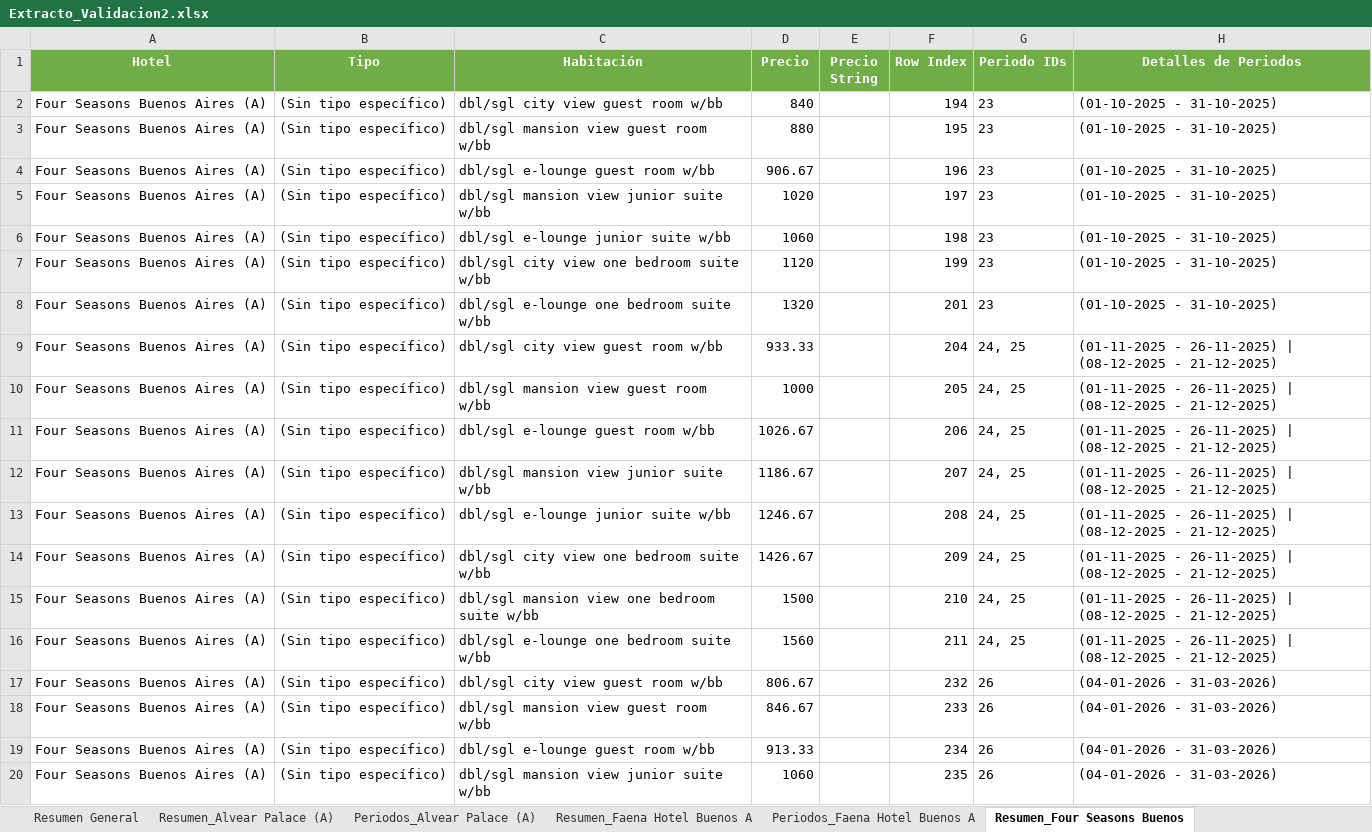
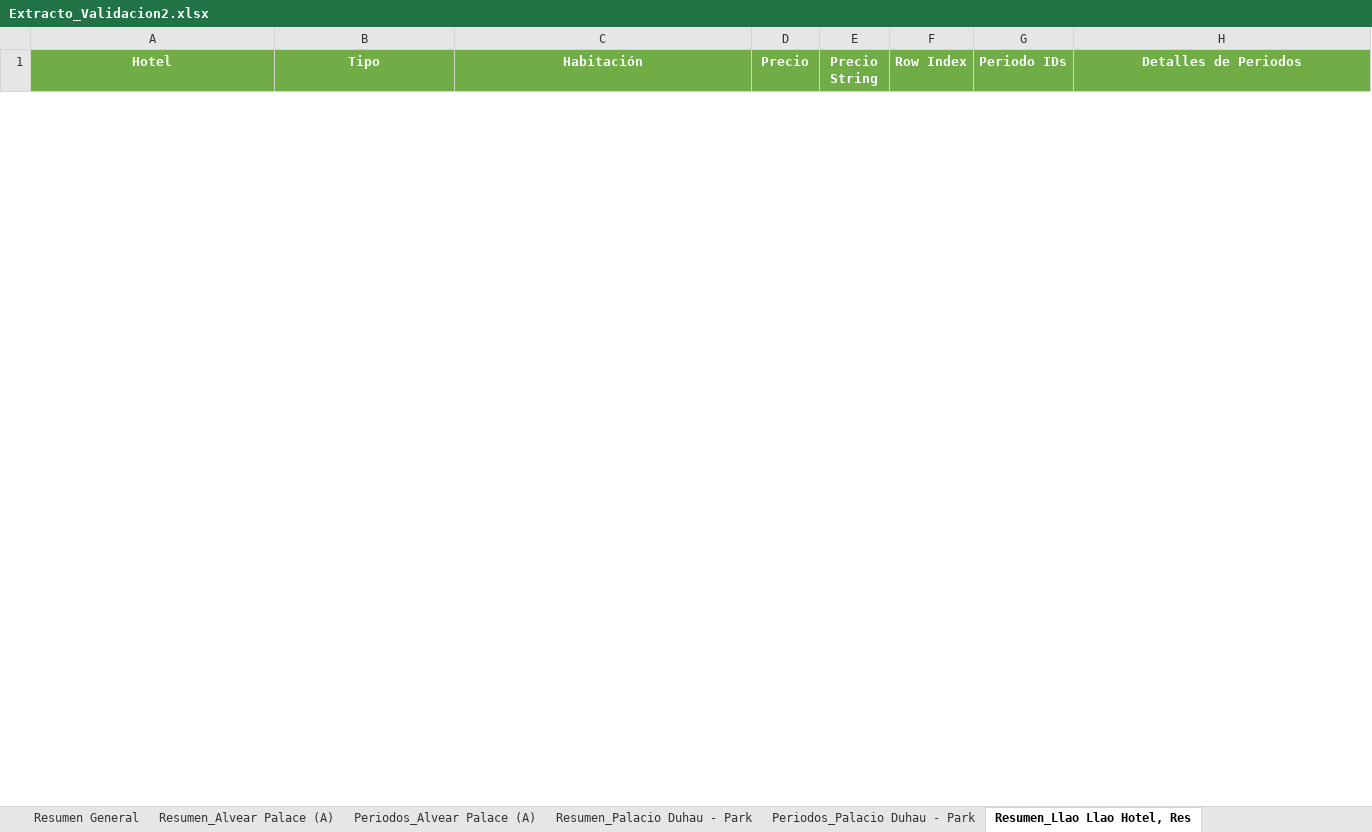
Before and after one commit to gerssss97/Crawl-Compare, an Excel workbook: Data/Extracto_Validacion2.xlsx, sheet Resumen_Llao Llao Hotel, Res, drawn as a sheet; only a part is shown; values as stored, in another font and other column widths than the file's, no borders; removed rows and columns are numbered as before the commit, all else as after; the diff covers the shown part only; the diff names each change by its address in the sheet, - before the commit and + after, or states it on an @@ line.

Commit message:
feat: se implemento sistema de comparación multi-periodo completo

```diff
--- a/Data/Extracto_Validacion2.xlsx (sheet Resumen_Llao Llao Hotel, Res)
+++ b/Data/Extracto_Validacion2.xlsx (sheet Resumen_Llao Llao Hotel, Res)
-sheet tab: Resumen_Faena Hotel Buenos A
+sheet tab: Resumen_Palacio Duhau - Park
-sheet tab: Periodos_Faena Hotel Buenos A
+sheet tab: Periodos_Palacio Duhau - Park
-sheet tab: Resumen_Four Seasons Buenos
+sheet tab: Resumen_Llao Llao Hotel, Res
-row 2: Four Seasons Buenos Aires (A) | (Sin tipo específico) | dbl/sgl city view guest room w/bb | 840 |  | 194 | 23 | (01-10-2025 - 31-10-2025)
-row 3: Four Seasons Buenos Aires (A) | (Sin tipo específico) | dbl/sgl mansion view guest room w/bb | 880 |  | 195 | 23 | (01-10-2025 - 31-10-2025)
-row 4: Four Seasons Buenos Aires (A) | (Sin tipo específico) | dbl/sgl e-lounge guest room w/bb | 906.67 |  | 196 | 23 | (01-10-2025 - 31-10-2025)
-row 5: Four Seasons Buenos Aires (A) | (Sin tipo específico) | dbl/sgl mansion view junior suite w/bb | 1020 |  | 197 | 23 | (01-10-2025 - 31-10-2025)
-row 6: Four Seasons Buenos Aires (A) | (Sin tipo específico) | dbl/sgl e-lounge junior suite w/bb | 1060 |  | 198 | 23 | (01-10-2025 - 31-10-2025)
-row 7: Four Seasons Buenos Aires (A) | (Sin tipo específico) | dbl/sgl city view one bedroom suite w/bb | 1120 |  | 199 | 23 | (01-10-2025 - 31-10-2025)
-row 8: Four Seasons Buenos Aires (A) | (Sin tipo específico) | dbl/sgl e-lounge one bedroom suite w/bb | 1320 |  | 201 | 23 | (01-10-2025 - 31-10-2025)
-row 9: Four Seasons Buenos Aires (A) | (Sin tipo específico) | dbl/sgl city view guest room w/bb | 933.33 |  | 204 | 24, 25 | (01-11-2025 - 26-11-2025) | (08-12-2025 - 21-12-2025)
-row 10: Four Seasons Buenos Aires (A) | (Sin tipo específico) | dbl/sgl mansion view guest room w/bb | 1000 |  | 205 | 24, 25 | (01-11-2025 - 26-11-2025) | (08-12-2025 - 21-12-2025)
-row 11: Four Seasons Buenos Aires (A) | (Sin tipo específico) | dbl/sgl e-lounge guest room w/bb | 1026.67 |  | 206 | 24, 25 | (01-11-2025 - 26-11-2025) | (08-12-2025 - 21-12-2025)
-row 12: Four Seasons Buenos Aires (A) | (Sin tipo específico) | dbl/sgl mansion view junior suite w/bb | 1186.67 |  | 207 | 24, 25 | (01-11-2025 - 26-11-2025) | (08-12-2025 - 21-12-2025)
-row 13: Four Seasons Buenos Aires (A) | (Sin tipo específico) | dbl/sgl e-lounge junior suite w/bb | 1246.67 |  | 208 | 24, 25 | (01-11-2025 - 26-11-2025) | (08-12-2025 - 21-12-2025)
-row 14: Four Seasons Buenos Aires (A) | (Sin tipo específico) | dbl/sgl city view one bedroom suite w/bb | 1426.67 |  | 209 | 24, 25 | (01-11-2025 - 26-11-2025) | (08-12-2025 - 21-12-2025)
-row 15: Four Seasons Buenos Aires (A) | (Sin tipo específico) | dbl/sgl mansion view one bedroom suite w/bb | 1500 |  | 210 | 24, 25 | (01-11-2025 - 26-11-2025) | (08-12-2025 - 21-12-2025)
-row 16: Four Seasons Buenos Aires (A) | (Sin tipo específico) | dbl/sgl e-lounge one bedroom suite w/bb | 1560 |  | 211 | 24, 25 | (01-11-2025 - 26-11-2025) | (08-12-2025 - 21-12-2025)
-row 17: Four Seasons Buenos Aires (A) | (Sin tipo específico) | dbl/sgl city view guest room w/bb | 806.67 |  | 232 | 26 | (04-01-2026 - 31-03-2026)
-row 18: Four Seasons Buenos Aires (A) | (Sin tipo específico) | dbl/sgl mansion view guest room w/bb | 846.67 |  | 233 | 26 | (04-01-2026 - 31-03-2026)
-row 19: Four Seasons Buenos Aires (A) | (Sin tipo específico) | dbl/sgl e-lounge guest room w/bb | 913.33 |  | 234 | 26 | (04-01-2026 - 31-03-2026)
-row 20: Four Seasons Buenos Aires (A) | (Sin tipo específico) | dbl/sgl mansion view junior suite w/bb | 1060 |  | 235 | 26 | (04-01-2026 - 31-03-2026)
```
Also changed, not shown: 24 added rows and 20 removed rows elsewhere in this sheet, sheet Resumen_Alvear Palace (A), sheet Resumen_Palacio Duhau - Park, sheet Periodos_Llao Llao Hotel, Res, sheet Periodos_Palacio Duhau - Park, sheet Periodos_Alvear Palace (A), sheet Resumen General, other sheet tabs, Data/Extracto_prueba.xlsx, 15 other files.
